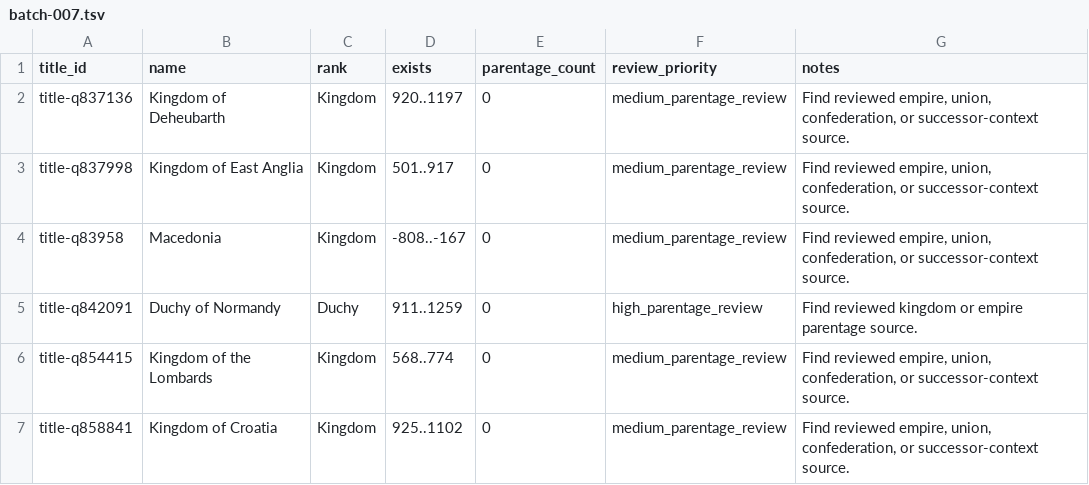
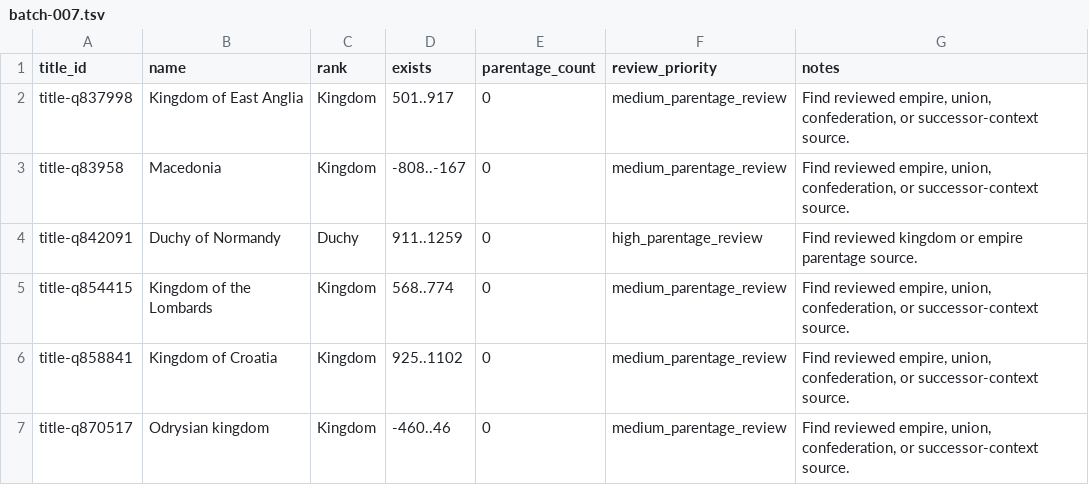
Before and after one commit to giodl73-repo/DUCHY, a TSV file: data/staging/parentage-gap-shards/batch-007.tsv, drawn as a sheet; only a part is shown; the shorter side is filled out with more unchanged rows; the diff names each change by its address in the sheet, - before the commit and + after, or states it on an @@ line.

Commit message:
Add Cleves HRE parentage

```diff
--- a/data/staging/parentage-gap-shards/batch-007.tsv
+++ b/data/staging/parentage-gap-shards/batch-007.tsv
-row 2: title-q837136 | Kingdom of Deheubarth | Kingdom | 920..1197 | 0 | medium_parentage_review | Find reviewed empire, union, confederation, or successor-context source.
```
Also changed, not shown: data/staging/parentage-gap-shards/batch-005.tsv, data/staging/parentage-gap-targets.tsv, 19 other files.
